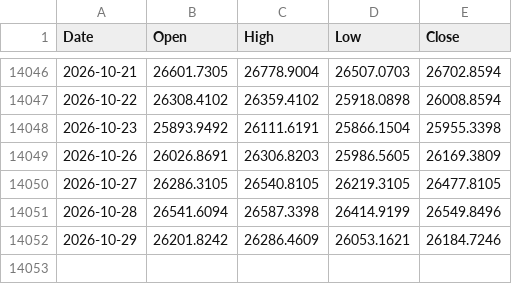
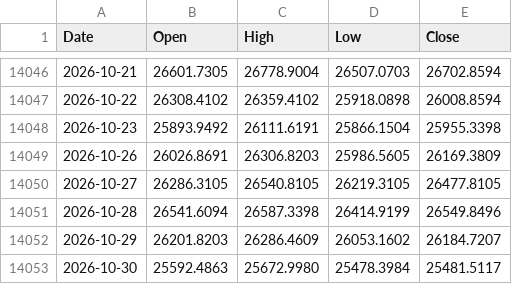
Before and after one commit to muneon0726-create/automation-market, a CSV file: data/ndq.csv, drawn as a sheet; only a part is shown, gaps mark what is left out.

```diff
--- a/data/ndq.csv
+++ b/data/ndq.csv
@@ -14051,2 +14051,3 @@ Date,Open,High,Low,Close
 2026-10-28,26541.6094,26587.3398,26414.9199,26549.8496
-2026-10-29,26201.8242,26286.4609,26053.1621,26184.7246
+2026-10-29,26201.8203,26286.4609,26053.1602,26184.7207
+2026-10-30,25592.4863,25672.9980,25478.3984,25481.5117
```
Also changed, not shown: data/2802.csv, data/6146.csv, 14 other files.
